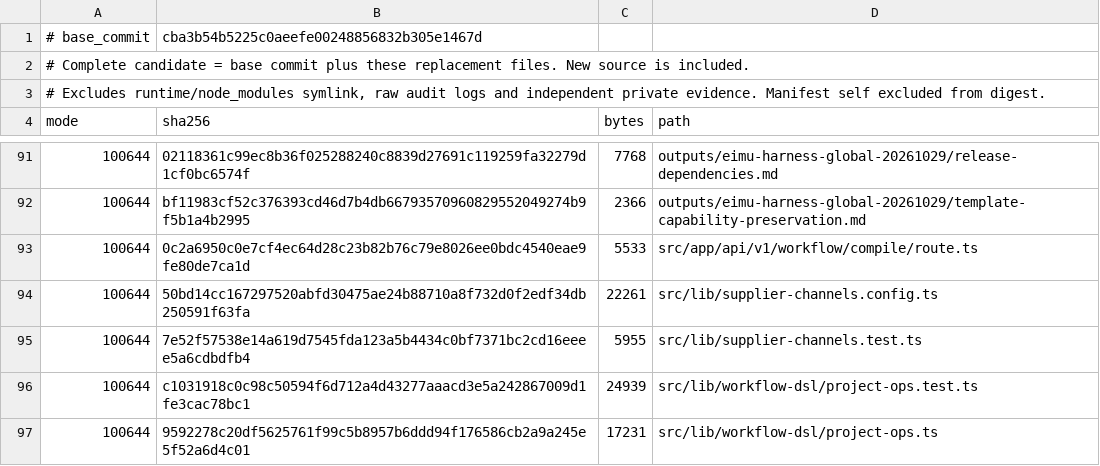
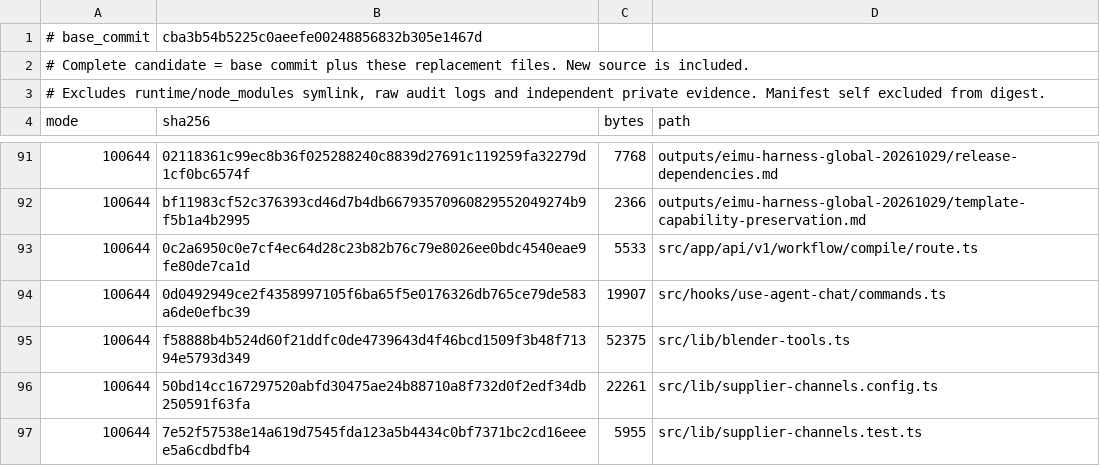
Before and after one commit to tinchak0207/Eimu, a TSV file: outputs/eimu-harness-global-20261029/candidate-content.tsv, drawn as a sheet; only a part is shown, gaps mark what is left out; the shorter side is filled out with more unchanged rows.

```diff
--- a/outputs/eimu-harness-global-20261029/candidate-content.tsv
+++ b/outputs/eimu-harness-global-20261029/candidate-content.tsv
@@ -93,2 +93,4 @@ mode	sha256	bytes	path
 100644	0c2a6950c0e7cf4ec64d28c23b82b76c79e8026ee0bdc4540eae9fe80de7ca1d	5533	src/app/api/v1/workflow/compile/route.ts
+100644	0d0492949ce2f4358997105f6ba65f5e0176326db765ce79de583a6de0efbc39	19907	src/hooks/use-agent-chat/commands.ts
+100644	f58888b4b524d60f21ddfc0de4739643d4f46bcd1509f3b48f71394e5793d349	52375	src/lib/blender-tools.ts
 100644	50bd14cc167297520abfd30475ae24b88710a8f732d0f2edf34db250591f63fa	22261	src/lib/supplier-channels.config.ts
```
Also changed, not shown: 2 other files.
